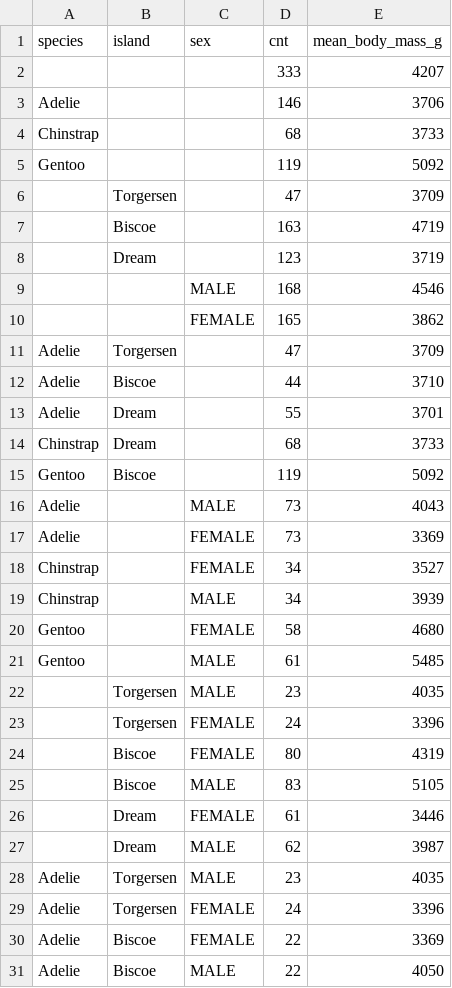
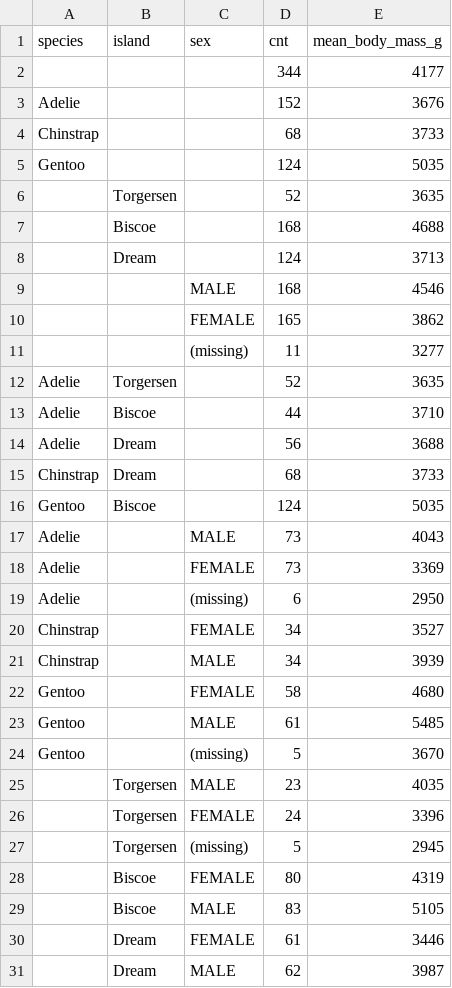
Before and after one commit to hms-dbmi/udi-yac, a CSV file: sample-data/penguins_cube/penguins_cube.csv, drawn as a sheet; only a part is shown; the shorter side is filled out with more unchanged rows; the diff covers the shown part only.

```diff
--- a/sample-data/penguins_cube/penguins_cube.csv
+++ b/sample-data/penguins_cube/penguins_cube.csv
@@ -1,18 +1,20 @@
 species,island,sex,cnt,mean_body_mass_g
-,,,333,4207
-Adelie,,,146,3706
+,,,344,4177
+Adelie,,,152,3676
 Chinstrap,,,68,3733
-Gentoo,,,119,5092
-,Torgersen,,47,3709
-,Biscoe,,163,4719
-,Dream,,123,3719
+Gentoo,,,124,5035
+,Torgersen,,52,3635
+,Biscoe,,168,4688
+,Dream,,124,3713
 ,,MALE,168,4546
 ,,FEMALE,165,3862
-Adelie,Torgersen,,47,3709
+,,(missing),11,3277
+Adelie,Torgersen,,52,3635
 Adelie,Biscoe,,44,3710
-Adelie,Dream,,55,3701
+Adelie,Dream,,56,3688
 Chinstrap,Dream,,68,3733
-Gentoo,Biscoe,,119,5092
+Gentoo,Biscoe,,124,5035
 Adelie,,MALE,73,4043
 Adelie,,FEMALE,73,3369
+Adelie,,(missing),6,2950
 Chinstrap,,FEMALE,34,3527
@@ -21,4 +23,6 @@ Gentoo,,FEMALE,58,4680
 Gentoo,,MALE,61,5485
+Gentoo,,(missing),5,3670
 ,Torgersen,MALE,23,4035
 ,Torgersen,FEMALE,24,3396
+,Torgersen,(missing),5,2945
 ,Biscoe,FEMALE,80,4319
```
Also changed, not shown: 5 added rows elsewhere in this file, 7 other files.
